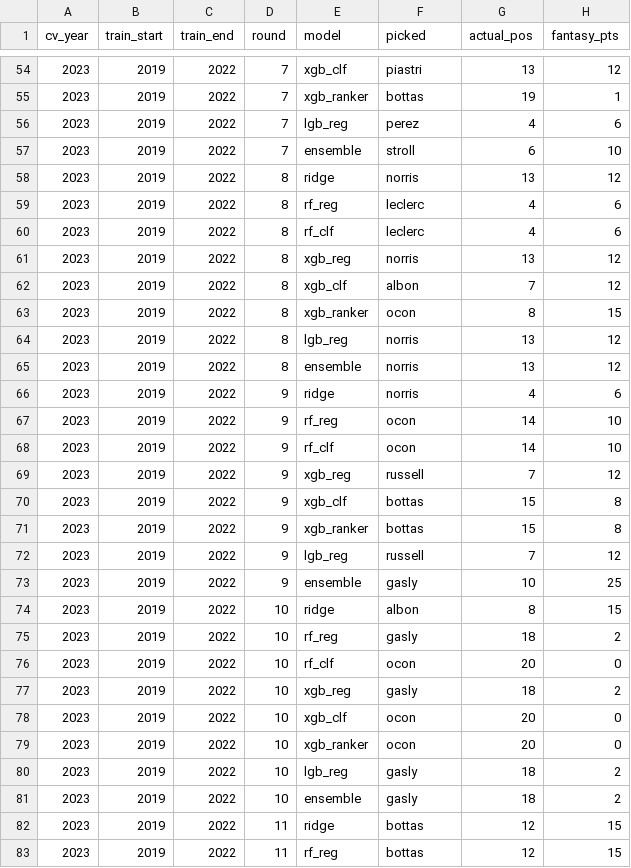
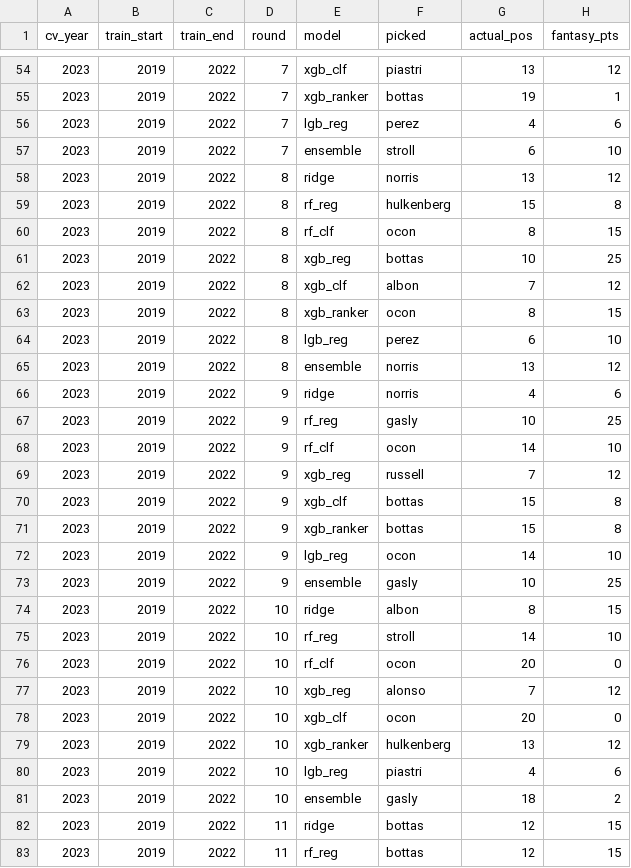
Before and after one commit to jhester599/F1-p10-2026, a CSV file: results/cv_checkpoints/fold_2023.csv, drawn as a sheet; only a part is shown, gaps mark what is left out; the diff covers the shown part only.

```diff
--- a/results/cv_checkpoints/fold_2023.csv
+++ b/results/cv_checkpoints/fold_2023.csv
@@ -58,11 +58,11 @@ cv_year,train_start,train_end,round,model,picked,actual_pos,fantasy_pts
 2023,2019,2022,8,ridge,norris,13,12
-2023,2019,2022,8,rf_reg,leclerc,4,6
-2023,2019,2022,8,rf_clf,leclerc,4,6
-2023,2019,2022,8,xgb_reg,norris,13,12
+2023,2019,2022,8,rf_reg,hulkenberg,15,8
+2023,2019,2022,8,rf_clf,ocon,8,15
+2023,2019,2022,8,xgb_reg,bottas,10,25
 2023,2019,2022,8,xgb_clf,albon,7,12
 2023,2019,2022,8,xgb_ranker,ocon,8,15
-2023,2019,2022,8,lgb_reg,norris,13,12
+2023,2019,2022,8,lgb_reg,perez,6,10
 2023,2019,2022,8,ensemble,norris,13,12
 2023,2019,2022,9,ridge,norris,4,6
-2023,2019,2022,9,rf_reg,ocon,14,10
+2023,2019,2022,9,rf_reg,gasly,10,25
 2023,2019,2022,9,rf_clf,ocon,14,10
@@ -71,11 +71,11 @@ cv_year,train_start,train_end,round,model,picked,actual_pos,fantasy_pts
 2023,2019,2022,9,xgb_ranker,bottas,15,8
-2023,2019,2022,9,lgb_reg,russell,7,12
+2023,2019,2022,9,lgb_reg,ocon,14,10
 2023,2019,2022,9,ensemble,gasly,10,25
 2023,2019,2022,10,ridge,albon,8,15
-2023,2019,2022,10,rf_reg,gasly,18,2
+2023,2019,2022,10,rf_reg,stroll,14,10
 2023,2019,2022,10,rf_clf,ocon,20,0
-2023,2019,2022,10,xgb_reg,gasly,18,2
+2023,2019,2022,10,xgb_reg,alonso,7,12
 2023,2019,2022,10,xgb_clf,ocon,20,0
-2023,2019,2022,10,xgb_ranker,ocon,20,0
-2023,2019,2022,10,lgb_reg,gasly,18,2
+2023,2019,2022,10,xgb_ranker,hulkenberg,13,12
+2023,2019,2022,10,lgb_reg,piastri,4,6
 2023,2019,2022,10,ensemble,gasly,18,2
```
Also changed, not shown: 156 edited cells elsewhere in this file, results/cv_checkpoints/fold_2022.csv, results/cv_checkpoints/fold_2024.csv.
